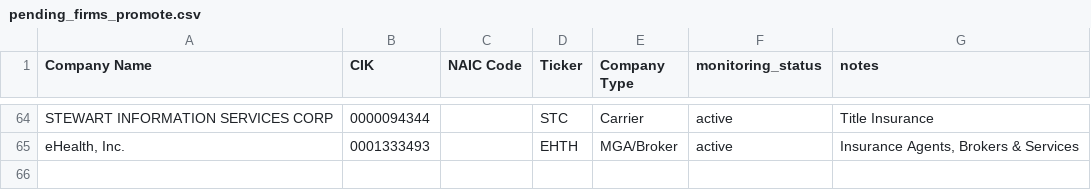
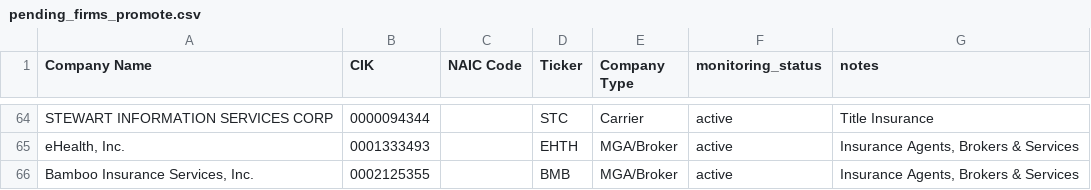
Before and after one commit to ChrisWes/insure_us, a CSV file: input/pending_firms_promote.csv, drawn as a sheet; only a part is shown, gaps mark what is left out.

```diff
--- a/input/pending_firms_promote.csv
+++ b/input/pending_firms_promote.csv
@@ -65 +65,2 @@ STEWART INFORMATION SERVICES CORP,0000094344,,STC,Carrier,active,Title Insurance
 "eHealth, Inc.",0001333493,,EHTH,MGA/Broker,active,"Insurance Agents, Brokers & Services"
+"Bamboo Insurance Services, Inc.",0002125355,,BMB,MGA/Broker,active,"Insurance Agents, Brokers & Services"
```
Also changed, not shown: input/pending_firms.csv, 3 other files.
